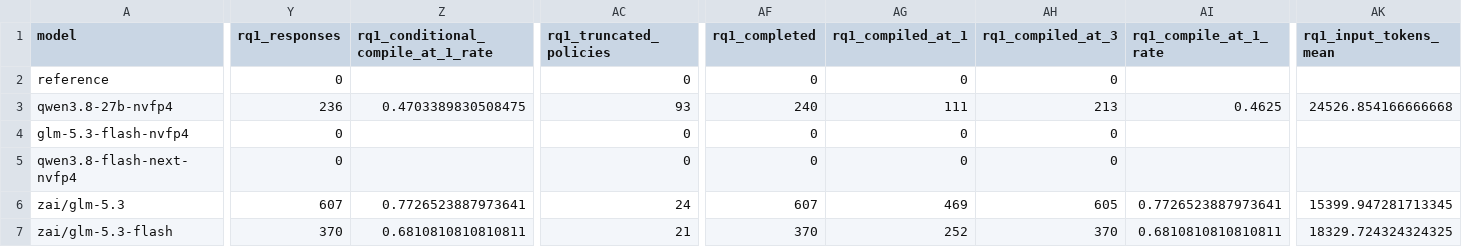
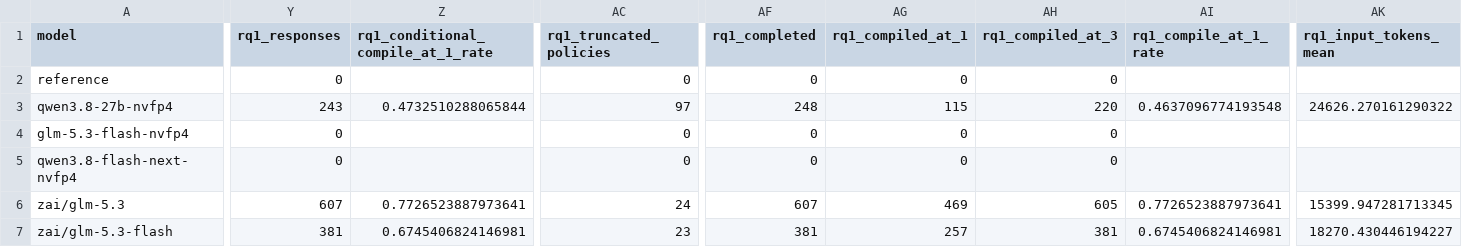
Before and after one commit to eunomia-bpf/ActPlane, a CSV file: docs/empirical-study/translation-models/summary.csv, drawn as a sheet; only a part is shown, gaps mark what is left out; the diff covers the shown part only; the diff names each change by its address in the sheet, - before the commit and + after, or states it on an @@ line.

```diff
--- a/docs/empirical-study/translation-models/summary.csv
+++ b/docs/empirical-study/translation-models/summary.csv
-Y3 (rq1_responses): 236
+Y3 (rq1_responses): 243
-Z3: 0.4703389830508475
+Z3: 0.4732510288065844
-AC3 (rq1_truncated_policies): 93
+AC3 (rq1_truncated_policies): 97
-AF3 (rq1_completed): 240
+AF3 (rq1_completed): 248
-AG3 (rq1_compiled_at_1): 111
+AG3 (rq1_compiled_at_1): 115
-AH3 (rq1_compiled_at_3): 213
+AH3 (rq1_compiled_at_3): 220
-AI3 (rq1_compile_at_1_rate): 0.4625
+AI3 (rq1_compile_at_1_rate): 0.4637096774193548
-AK3 (rq1_input_tokens_mean): 24526.854166666668
+AK3 (rq1_input_tokens_mean): 24626.270161290322
-Y7 (rq1_responses): 370
+Y7 (rq1_responses): 381
-Z7: 0.6810810810810811
+Z7: 0.6745406824146981
-AC7 (rq1_truncated_policies): 21
+AC7 (rq1_truncated_policies): 23
-AF7 (rq1_completed): 370
+AF7 (rq1_completed): 381
-AG7 (rq1_compiled_at_1): 252
+AG7 (rq1_compiled_at_1): 257
-AH7 (rq1_compiled_at_3): 370
+AH7 (rq1_compiled_at_3): 381
-AI7 (rq1_compile_at_1_rate): 0.6810810810810811
+AI7 (rq1_compile_at_1_rate): 0.6745406824146981
-AK7 (rq1_input_tokens_mean): 18329.724324324325
+AK7 (rq1_input_tokens_mean): 18270.430446194227
```
Also changed, not shown: 43 edited cells elsewhere in this file, docs/empirical-study/translation-models/failures.csv, docs/empirical-study/translation-models/translations-rq1-qwen3.8-27b-nvfp4.csv, 11 other files.
